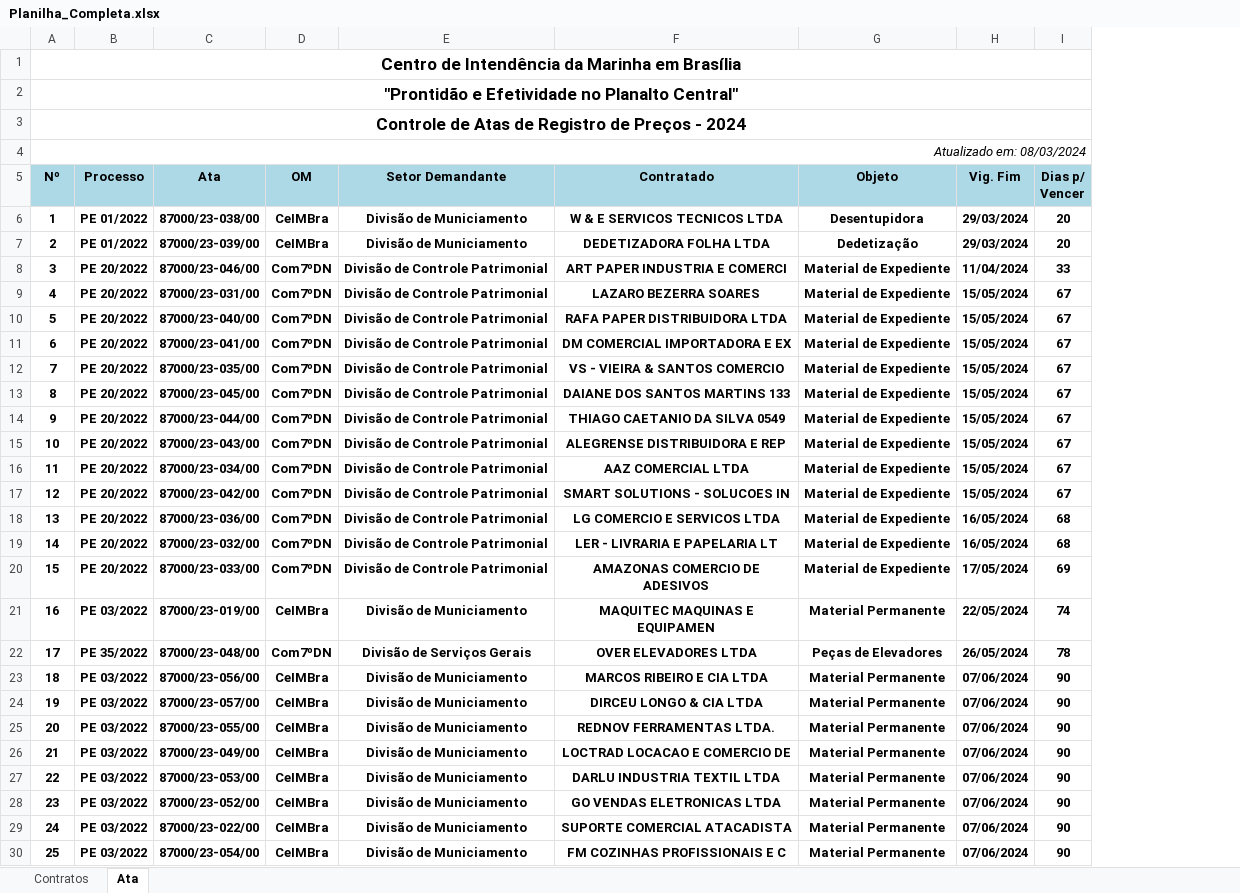
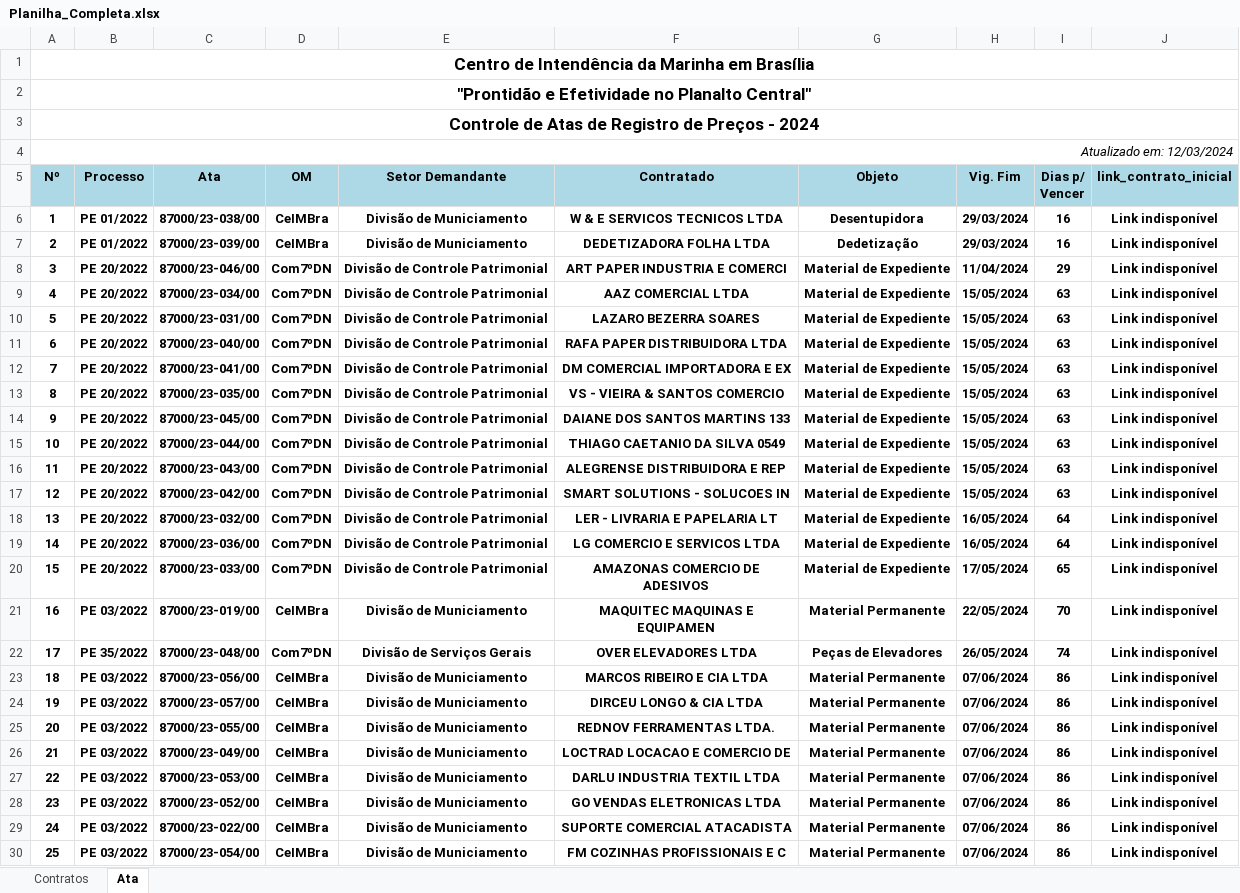
Before and after one commit to Guilhermeksc/licitacao360, an Excel workbook: controle_contratos/Planilha_Completa.xlsx, sheet Ata, drawn as a sheet; only a part is shown; values as stored, in another font and other column widths than the file's, no borders; removed rows and columns are numbered as before the commit, all else as after; the diff covers the shown part only; the diff names each change by its address in the sheet, - before the commit and + after, or states it on an @@ line.

```diff
--- a/controle_contratos/Planilha_Completa.xlsx (sheet Ata)
+++ b/controle_contratos/Planilha_Completa.xlsx (sheet Ata)
+column J (link_contrato_inicial), rows 6-8: all Link indisponível; rows 10-18: all Link indisponível; rows 20-30: all Link indisponível
@@ column A (Nº) renumbered between rows 4 and 76 @@
-I6:I7 (Dias p/ Vencer): 20
+I6:I7 (Dias p/ Vencer): 16
-I8 (Dias p/ Vencer): 33
+I8 (Dias p/ Vencer): 29
+row 9: 4 | PE 20/2022 | 87000/23-034/00 | Com7ºDN | Divisão de Controle Patrimonial | AAZ COMERCIAL LTDA | Material de Expediente | 15/05/2024 | 63 | Link indisponível
-I10:I16 (Dias p/ Vencer): 67
+I10:I16 (Dias p/ Vencer): 63
-row 16: 11 | PE 20/2022 | 87000/23-034/00 | Com7ºDN | Divisão de Controle Patrimonial | AAZ COMERCIAL LTDA | Material de Expediente | 15/05/2024 | 67
-I17 (Dias p/ Vencer): 67
+I17 (Dias p/ Vencer): 63
-row 18: 13 | PE 20/2022 | 87000/23-036/00 | Com7ºDN | Divisão de Controle Patrimonial | LG COMERCIO E SERVICOS LTDA | Material de Expediente | 16/05/2024 | 68
-I18 (Dias p/ Vencer): 68
+I18 (Dias p/ Vencer): 64
+row 19: 14 | PE 20/2022 | 87000/23-036/00 | Com7ºDN | Divisão de Controle Patrimonial | LG COMERCIO E SERVICOS LTDA | Material de Expediente | 16/05/2024 | 64 | Link indisponível
-I20 (Dias p/ Vencer): 69
+I20 (Dias p/ Vencer): 65
-I21 (Dias p/ Vencer): 74
+I21 (Dias p/ Vencer): 70
-I22 (Dias p/ Vencer): 78
+I22 (Dias p/ Vencer): 74
-I23:I30 (Dias p/ Vencer): 90
+I23:I30 (Dias p/ Vencer): 86
```
Also changed, not shown: 4 added rows, 6 removed rows and 49 edited cells elsewhere in this sheet, sheet Contratos, 5 other files.
